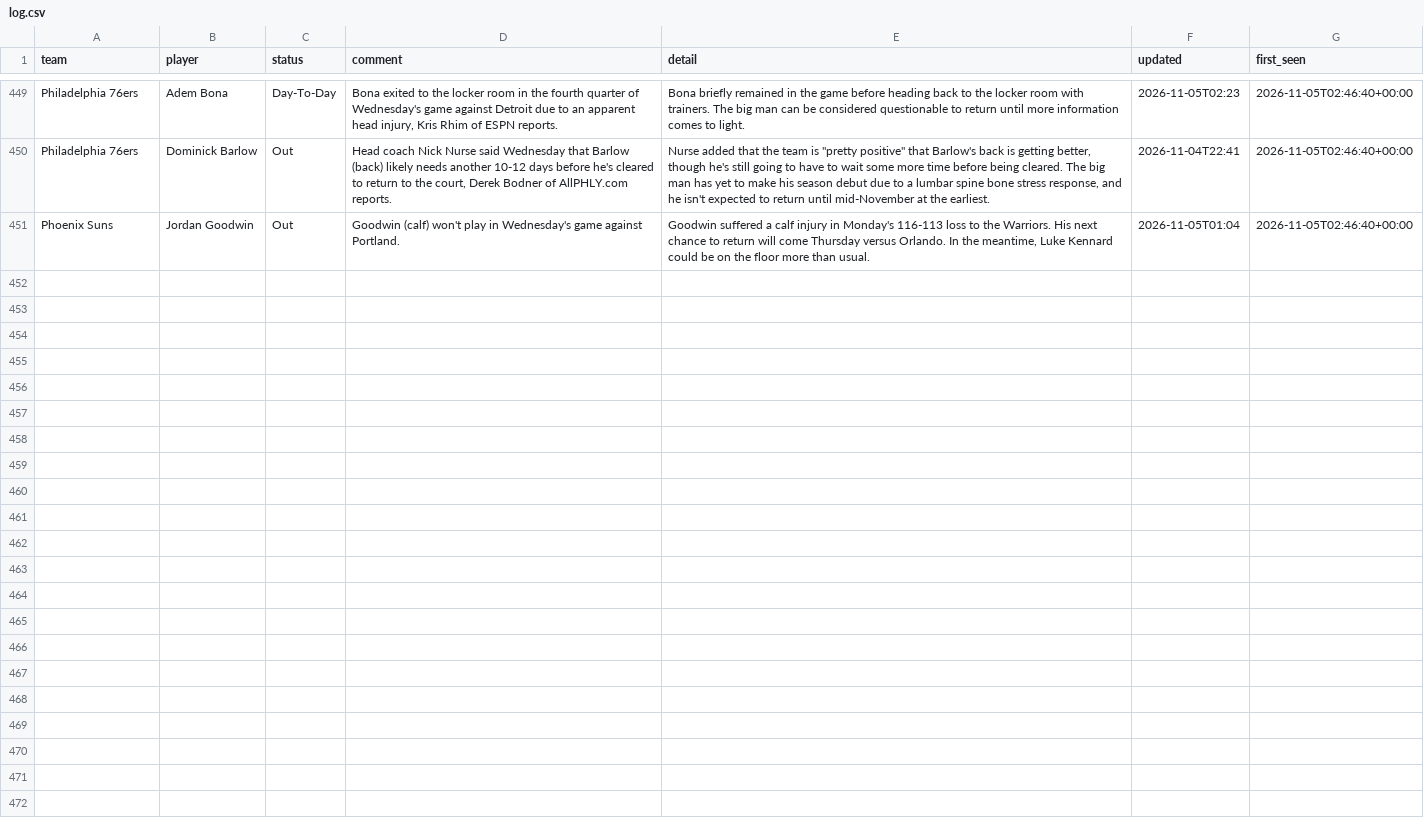
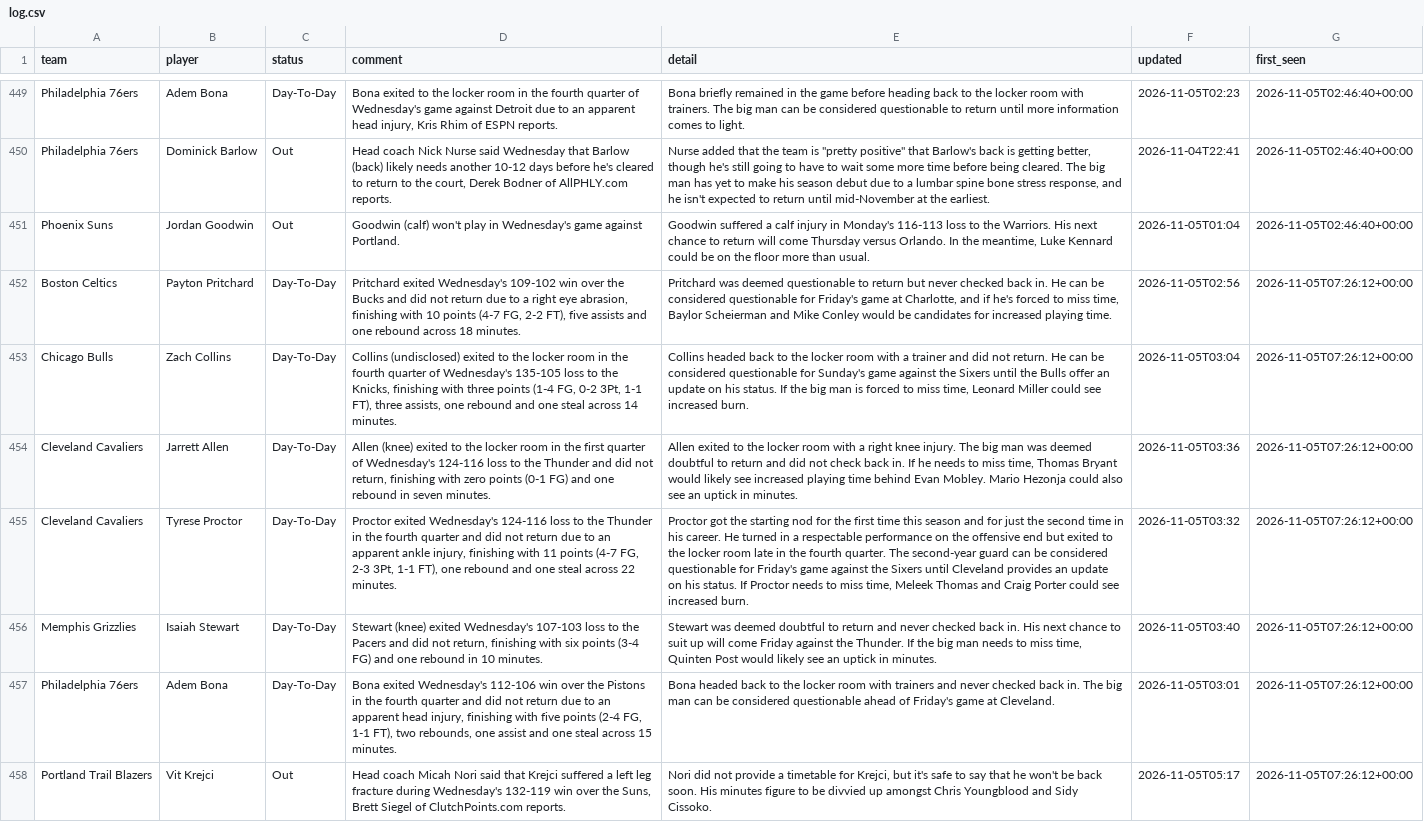
Before and after one commit to barrca12-rgb/NBA, a CSV file: injuries/log.csv, drawn as a sheet; only a part is shown, gaps mark what is left out; the diff names each change by its address in the sheet, - before the commit and + after, or states it on an @@ line.

```diff
--- a/injuries/log.csv
+++ b/injuries/log.csv
+row 452: Boston Celtics | Payton Pritchard | Day-To-Day | Pritchard exited Wednesday's 109-102 win over the Bucks and did not return due to a right eye abrasion, finishing with 10 points (4-7 FG, 2-2 FT), five assists and one rebound across 18 minutes. | Pritchard was deemed questionable to return but never checked back in. He can be considered questionable for Friday's game at Charlotte, and if he's forced to miss time, Baylor Scheierman and Mike Conley would be candidates for increased playing time. | 2026-11-05T02:56 | 2026-11-05T07:26:12+00:00
+row 453: Chicago Bulls | Zach Collins | Day-To-Day | Collins (undisclosed) exited to the locker room in the fourth quarter of Wednesday's 135-105 loss to the Knicks, finishing with three points (1-4 FG, 0-2 3Pt, 1-1 FT), three assists, one rebound and one steal across 14 minutes. | Collins headed back to the locker room with a trainer and did not return. He can be considered questionable for Sunday's game against the Sixers until the Bulls offer an update on his status. If the big man is forced to miss time, Leonard Miller could see increased burn. | 2026-11-05T03:04 | 2026-11-05T07:26:12+00:00
+row 454: Cleveland Cavaliers | Jarrett Allen | Day-To-Day | Allen (knee) exited to the locker room in the first quarter of Wednesday's 124-116 loss to the Thunder and did not return, finishing with zero points (0-1 FG) and one rebound in seven minutes. | Allen exited to the locker room with a right knee injury. The big man was deemed doubtful to return and did not check back in. If he needs to miss time, Thomas Bryant would likely see increased playing time behind Evan Mobley. Mario Hezonja could also see an uptick in minutes. | 2026-11-05T03:36 | 2026-11-05T07:26:12+00:00
+row 455: Cleveland Cavaliers | Tyrese Proctor | Day-To-Day | Proctor exited Wednesday's 124-116 loss to the Thunder in the fourth quarter and did not return due to an apparent ankle injury, finishing with 11 points (4-7 FG, 2-3 3Pt, 1-1 FT), one rebound and one steal across 22 minutes. | Proctor got the starting nod for the first time this season and for just the second time in his career. He turned in a respectable performance on the offensive end but exited to the locker room late in the fourth quarter. The second-year guard can be considered questionable for Friday's game against the Sixers until Cleveland provides an update on his status. If Proctor needs to miss time, Meleek Thomas and Craig Porter could see increased burn. | 2026-11-05T03:32 | 2026-11-05T07:26:12+00:00
+row 456: Memphis Grizzlies | Isaiah Stewart | Day-To-Day | Stewart (knee) exited Wednesday's 107-103 loss to the Pacers and did not return, finishing with six points (3-4 FG) and one rebound in 10 minutes. | Stewart was deemed doubtful to return and never checked back in. His next chance to suit up will come Friday against the Thunder. If the big man needs to miss time, Quinten Post would likely see an uptick in minutes. | 2026-11-05T03:40 | 2026-11-05T07:26:12+00:00
+row 457: Philadelphia 76ers | Adem Bona | Day-To-Day | Bona exited Wednesday's 112-106 win over the Pistons in the fourth quarter and did not return due to an apparent head injury, finishing with five points (2-4 FG, 1-1 FT), two rebounds, one assist and one steal across 15 minutes. | Bona headed back to the locker room with trainers and never checked back in. The big man can be considered questionable ahead of Friday's game at Cleveland. | 2026-11-05T03:01 | 2026-11-05T07:26:12+00:00
+row 458: Portland Trail Blazers | Vit Krejci | Out | Head coach Micah Nori said that Krejci suffered a left leg fracture during Wednesday's 132-119 win over the Suns, Brett Siegel of ClutchPoints.com reports. | Nori did not provide a timetable for Krejci, but it's safe to say that he won't be back soon. His minutes figure to be divvied up amongst Chris Youngblood and Sidy Cissoko. | 2026-11-05T05:17 | 2026-11-05T07:26:12+00:00
```
Also changed, not shown: bets/plays.csv, injuries/latest.csv, 6 other files.
